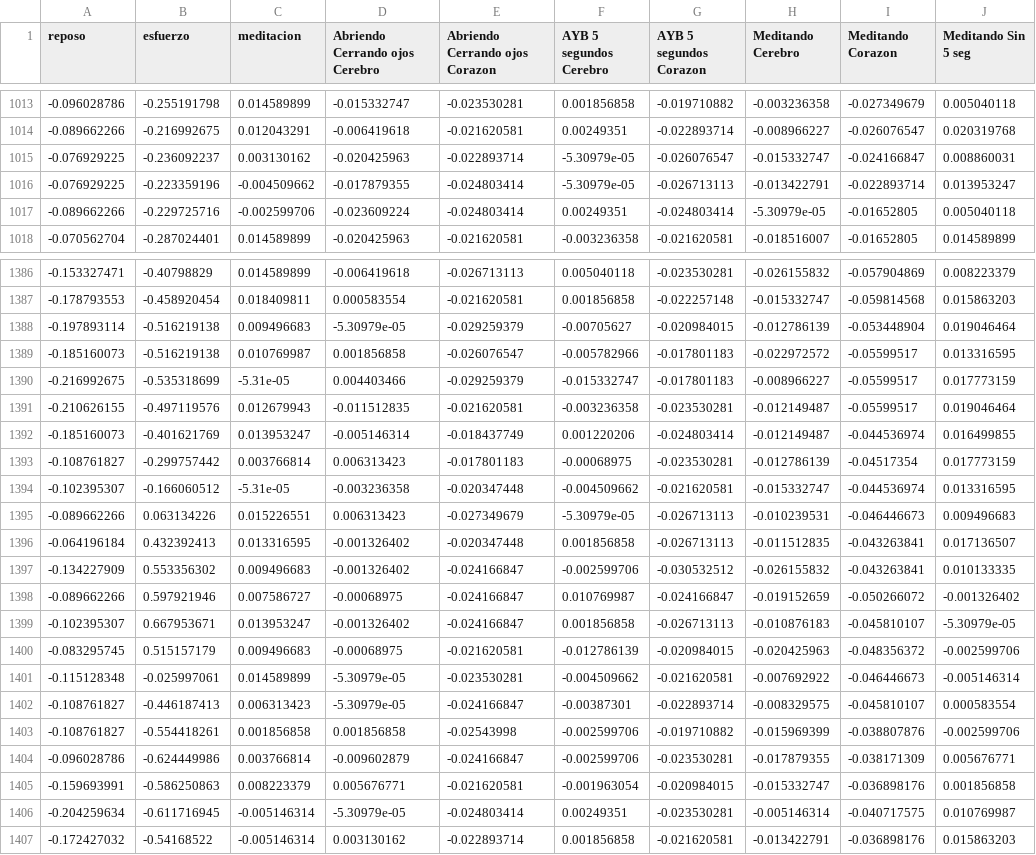
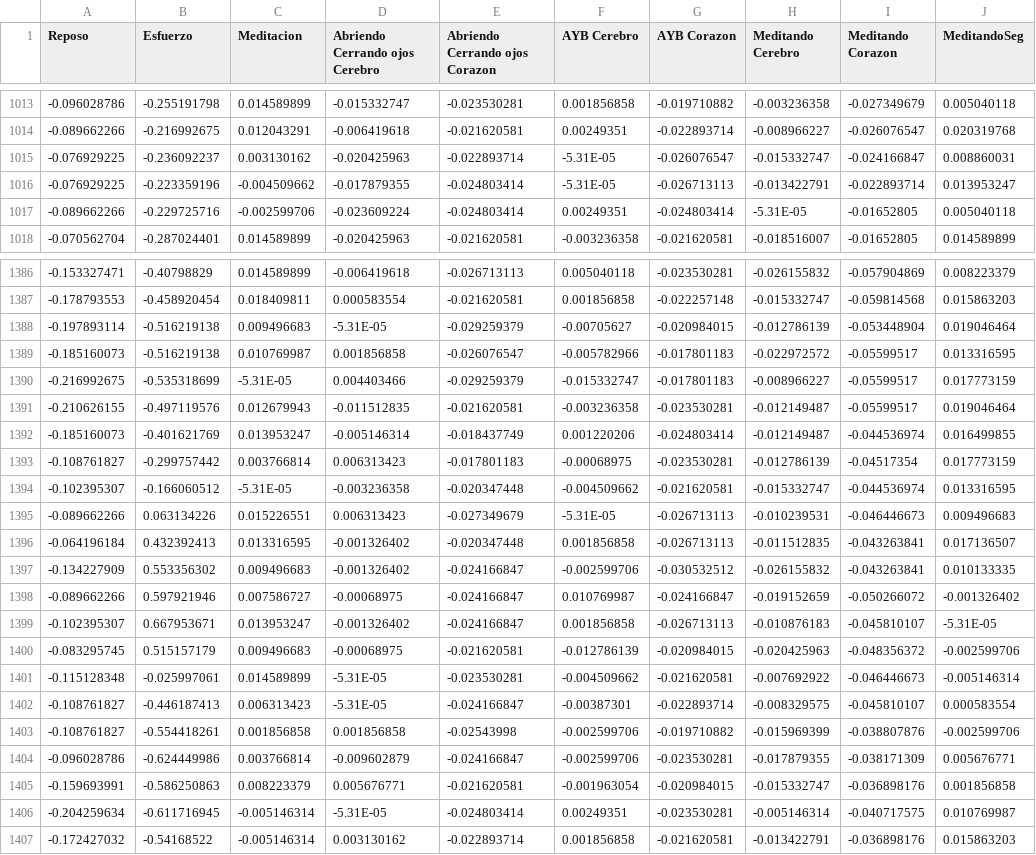
Before and after one commit to AndresMSE/IF---Interfaz, a CSV file: Base.csv, drawn as a sheet; only a part is shown, gaps mark what is left out; the diff covers the shown part only.

```diff
--- a/Base.csv
+++ b/Base.csv
@@ -1 +1 @@
-reposo,esfuerzo,meditacion,Abriendo Cerrando ojos Cerebro,Abriendo Cerrando ojos  Corazon,AYB 5 segundos Cerebro,AYB 5 segundos Corazon ,Meditando Cerebro,Meditando Corazon,Meditando Sin 5 seg
+Reposo,Esfuerzo,Meditacion,Abriendo Cerrando ojos Cerebro,Abriendo Cerrando ojos  Corazon,AYB Cerebro,AYB Corazon ,Meditando Cerebro,Meditando Corazon,MeditandoSeg
@@ -1014,5 +1014,5 @@ reposo,esfuerzo,meditacion,Abriendo Cerrando ojos Cerebro,Abriendo Cerrando ojos
 -0.089662266,-0.216992675,0.012043291,-0.006419618,-0.021620581,0.00249351,-0.022893714,-0.008966227,-0.026076547,0.020319768
--0.076929225,-0.236092237,0.003130162,-0.020425963,-0.022893714,-5.30979e-05,-0.026076547,-0.015332747,-0.024166847,0.008860031
--0.076929225,-0.223359196,-0.004509662,-0.017879355,-0.024803414,-5.30979e-05,-0.026713113,-0.013422791,-0.022893714,0.013953247
--0.089662266,-0.229725716,-0.002599706,-0.023609224,-0.024803414,0.00249351,-0.024803414,-5.30979e-05,-0.01652805,0.005040118
+-0.076929225,-0.236092237,0.003130162,-0.020425963,-0.022893714,-5.31E-05,-0.026076547,-0.015332747,-0.024166847,0.008860031
+-0.076929225,-0.223359196,-0.004509662,-0.017879355,-0.024803414,-5.31E-05,-0.026713113,-0.013422791,-0.022893714,0.013953247
+-0.089662266,-0.229725716,-0.002599706,-0.023609224,-0.024803414,0.00249351,-0.024803414,-5.31E-05,-0.01652805,0.005040118
 -0.070562704,-0.287024401,0.014589899,-0.020425963,-0.021620581,-0.003236358,-0.021620581,-0.018516007,-0.01652805,0.014589899
@@ -1387,5 +1387,5 @@ reposo,esfuerzo,meditacion,Abriendo Cerrando ojos Cerebro,Abriendo Cerrando ojos
 -0.178793553,-0.458920454,0.018409811,0.000583554,-0.021620581,0.001856858,-0.022257148,-0.015332747,-0.059814568,0.015863203
--0.197893114,-0.516219138,0.009496683,-5.30979e-05,-0.029259379,-0.00705627,-0.020984015,-0.012786139,-0.053448904,0.019046464
+-0.197893114,-0.516219138,0.009496683,-5.31E-05,-0.029259379,-0.00705627,-0.020984015,-0.012786139,-0.053448904,0.019046464
 -0.185160073,-0.516219138,0.010769987,0.001856858,-0.026076547,-0.005782966,-0.017801183,-0.022972572,-0.05599517,0.013316595
--0.216992675,-0.535318699,-5.31e-05,0.004403466,-0.029259379,-0.015332747,-0.017801183,-0.008966227,-0.05599517,0.017773159
+-0.216992675,-0.535318699,-5.31E-05,0.004403466,-0.029259379,-0.015332747,-0.017801183,-0.008966227,-0.05599517,0.017773159
 -0.210626155,-0.497119576,0.012679943,-0.011512835,-0.021620581,-0.003236358,-0.023530281,-0.012149487,-0.05599517,0.019046464
@@ -1393,4 +1393,4 @@ reposo,esfuerzo,meditacion,Abriendo Cerrando ojos Cerebro,Abriendo Cerrando ojos
 -0.108761827,-0.299757442,0.003766814,0.006313423,-0.017801183,-0.00068975,-0.023530281,-0.012786139,-0.04517354,0.017773159
--0.102395307,-0.166060512,-5.31e-05,-0.003236358,-0.020347448,-0.004509662,-0.021620581,-0.015332747,-0.044536974,0.013316595
--0.089662266,0.063134226,0.015226551,0.006313423,-0.027349679,-5.30979e-05,-0.026713113,-0.010239531,-0.046446673,0.009496683
+-0.102395307,-0.166060512,-5.31E-05,-0.003236358,-0.020347448,-0.004509662,-0.021620581,-0.015332747,-0.044536974,0.013316595
+-0.089662266,0.063134226,0.015226551,0.006313423,-0.027349679,-5.31E-05,-0.026713113,-0.010239531,-0.046446673,0.009496683
 -0.064196184,0.432392413,0.013316595,-0.001326402,-0.020347448,0.001856858,-0.026713113,-0.011512835,-0.043263841,0.017136507
@@ -1398,6 +1398,6 @@ reposo,esfuerzo,meditacion,Abriendo Cerrando ojos Cerebro,Abriendo Cerrando ojos
 -0.089662266,0.597921946,0.007586727,-0.00068975,-0.024166847,0.010769987,-0.024166847,-0.019152659,-0.050266072,-0.001326402
--0.102395307,0.667953671,0.013953247,-0.001326402,-0.024166847,0.001856858,-0.026713113,-0.010876183,-0.045810107,-5.30979e-05
+-0.102395307,0.667953671,0.013953247,-0.001326402,-0.024166847,0.001856858,-0.026713113,-0.010876183,-0.045810107,-5.31E-05
 -0.083295745,0.515157179,0.009496683,-0.00068975,-0.021620581,-0.012786139,-0.020984015,-0.020425963,-0.048356372,-0.002599706
--0.115128348,-0.025997061,0.014589899,-5.30979e-05,-0.023530281,-0.004509662,-0.021620581,-0.007692922,-0.046446673,-0.005146314
--0.108761827,-0.446187413,0.006313423,-5.30979e-05,-0.024166847,-0.00387301,-0.022893714,-0.008329575,-0.045810107,0.000583554
+-0.115128348,-0.025997061,0.014589899,-5.31E-05,-0.023530281,-0.004509662,-0.021620581,-0.007692922,-0.046446673,-0.005146314
+-0.108761827,-0.446187413,0.006313423,-5.31E-05,-0.024166847,-0.00387301,-0.022893714,-0.008329575,-0.045810107,0.000583554
 -0.108761827,-0.554418261,0.001856858,0.001856858,-0.02543998,-0.002599706,-0.019710882,-0.015969399,-0.038807876,-0.002599706
@@ -1405,3 +1405,3 @@ reposo,esfuerzo,meditacion,Abriendo Cerrando ojos Cerebro,Abriendo Cerrando ojos
 -0.159693991,-0.586250863,0.008223379,0.005676771,-0.021620581,-0.001963054,-0.020984015,-0.015332747,-0.036898176,0.001856858
--0.204259634,-0.611716945,-0.005146314,-5.30979e-05,-0.024803414,0.00249351,-0.023530281,-0.005146314,-0.040717575,0.010769987
+-0.204259634,-0.611716945,-0.005146314,-5.31E-05,-0.024803414,0.00249351,-0.023530281,-0.005146314,-0.040717575,0.010769987
 -0.172427032,-0.54168522,-0.005146314,0.003130162,-0.022893714,0.001856858,-0.021620581,-0.013422791,-0.036898176,0.015863203
```
Also changed, not shown: 136 edited cells elsewhere in this file, 12 other files.
